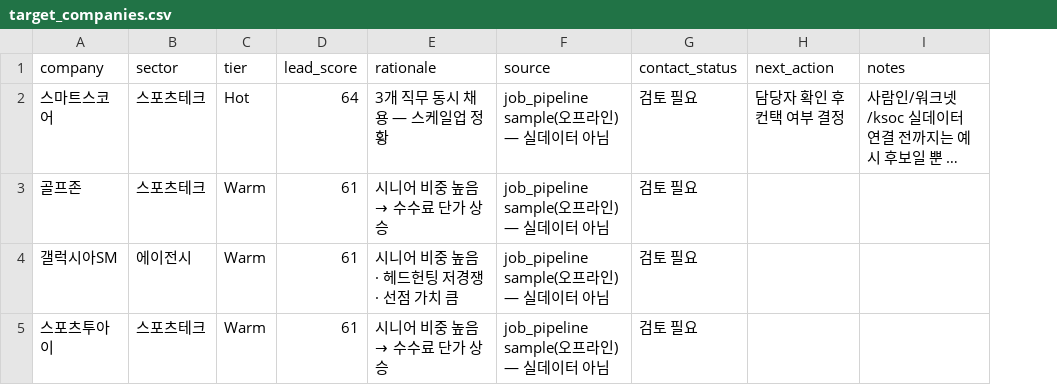
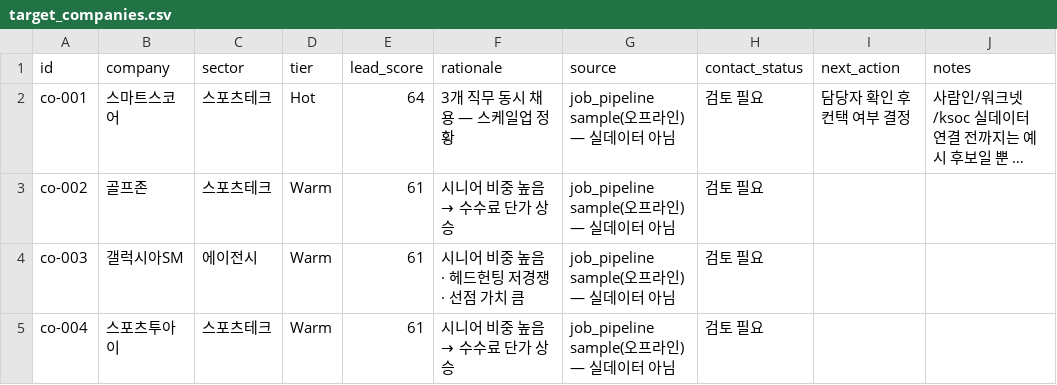
Before and after one commit to sehyeonCho-Dacoms/Dacoms_dashboard, a CSV file: data/target_companies.csv, drawn as a sheet; long unchanged cells end in …; the diff names each change by its address in the sheet, - before the commit and + after, or states it on an @@ line.

```diff
--- a/data/target_companies.csv
+++ b/data/target_companies.csv
+column A (id), rows 2-5: co-001 | co-002 | co-003 | co-004
```
Also changed, not shown: 5 other files.
